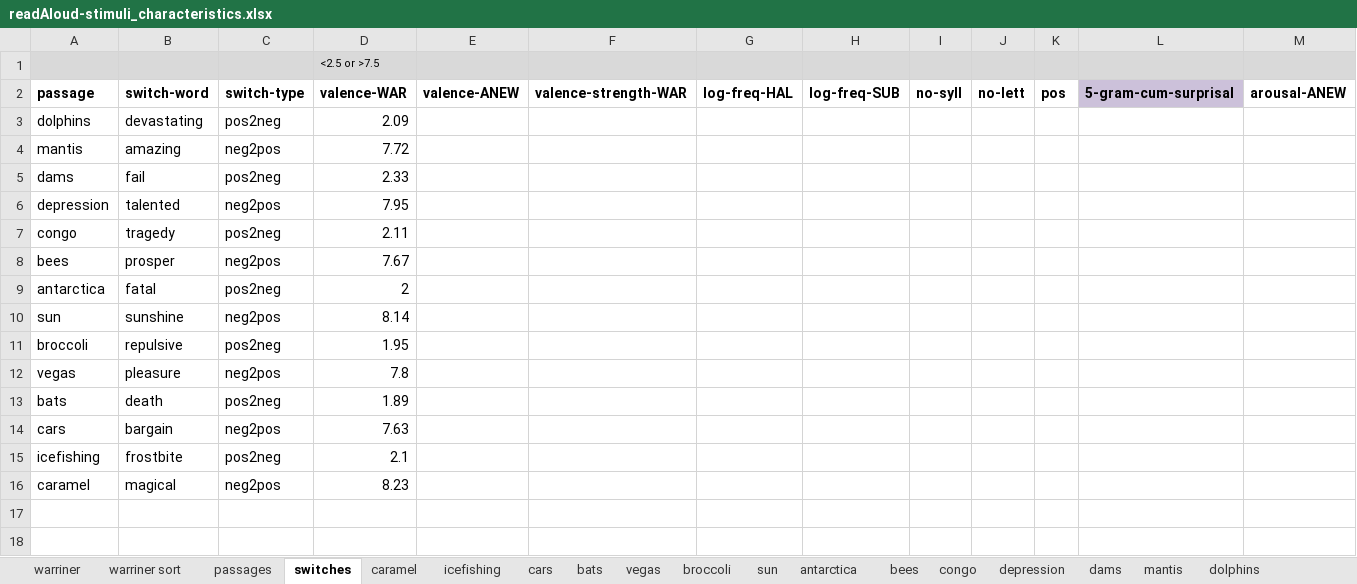
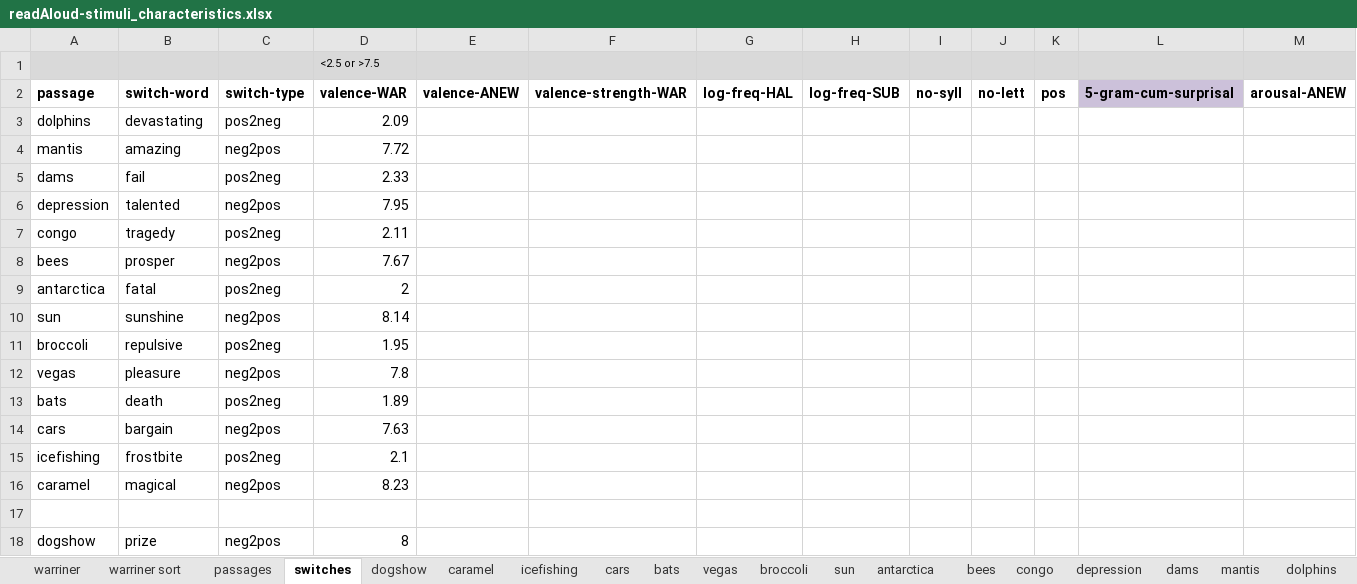
Before and after one commit to NDCLab/readAloud-valence-dataset, an Excel workbook: materials/readAloud-ldt/stimuli/readAloud/readAloud-stimuli_characteristics.xlsx, sheet switches, drawn as a sheet; only a part is shown; values as stored, in another font and other column widths than the file's, no borders; rows hold the shown columns only; the diff names each change by its address in the sheet, - before the commit and + after, or states it on an @@ line.

Commit message:
Add neg-pos_dogshow

```diff
--- a/materials/readAloud-ldt/stimuli/readAloud/readAloud-stimuli_characteristics.xlsx (sheet switches)
+++ b/materials/readAloud-ldt/stimuli/readAloud/readAloud-stimuli_characteristics.xlsx (sheet switches)
+sheet tab: dogshow
+row 17: (empty)
+row 18: dogshow | prize | neg2pos | 8
```
Also changed, not shown: sheet passages, 1 other file.
